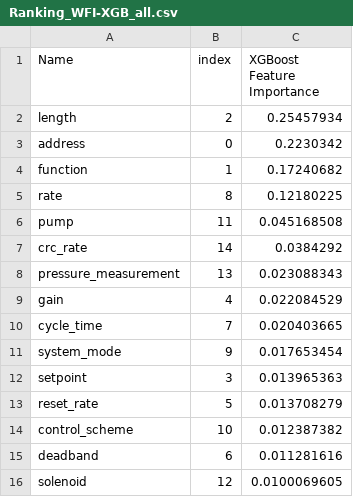
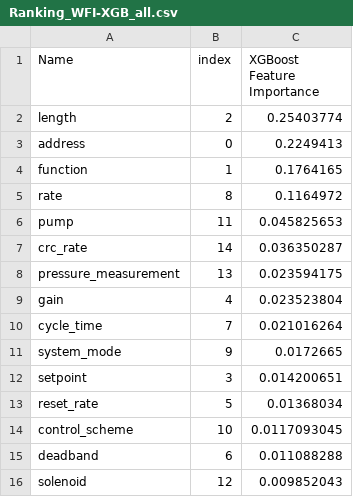
Before and after one commit to DanielGoel/FeatureSelectionML, a CSV file: results/Rankings/Ranking_WFI-XGB_all.csv, drawn as a sheet.

```diff
--- a/results/Rankings/Ranking_WFI-XGB_all.csv
+++ b/results/Rankings/Ranking_WFI-XGB_all.csv
@@ -1,16 +1,16 @@
 Name,index,XGBoost Feature Importance
-length,2,0.25457934
-address,0,0.2230342
-function,1,0.17240682
-rate,8,0.12180225
-pump,11,0.045168508
-crc_rate,14,0.0384292
-pressure_measurement,13,0.023088343
-gain,4,0.022084529
-cycle_time,7,0.020403665
-system_mode,9,0.017653454
-setpoint,3,0.013965363
-reset_rate,5,0.013708279
-control_scheme,10,0.012387382
-deadband,6,0.011281616
-solenoid,12,0.0100069605
+length,2,0.25403774
+address,0,0.2249413
+function,1,0.1764165
+rate,8,0.1164972
+pump,11,0.045825653
+crc_rate,14,0.036350287
+pressure_measurement,13,0.023594175
+gain,4,0.023523804
+cycle_time,7,0.021016264
+system_mode,9,0.0172665
+setpoint,3,0.014200651
+reset_rate,5,0.01368034
+control_scheme,10,0.0117093045
+deadband,6,0.011088288
+solenoid,12,0.009852043
```
Also changed, not shown: results/Rankings/Ranking_SP_all.csv, results/Rankings/Ranking_SP_function2.csv, 54 other files.
